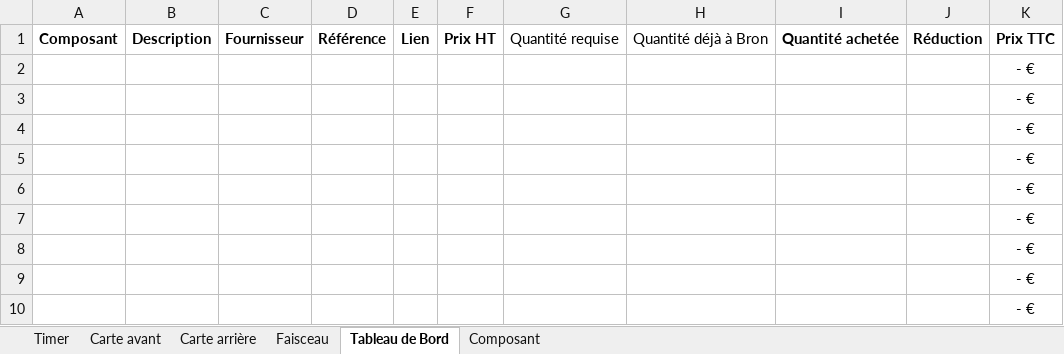
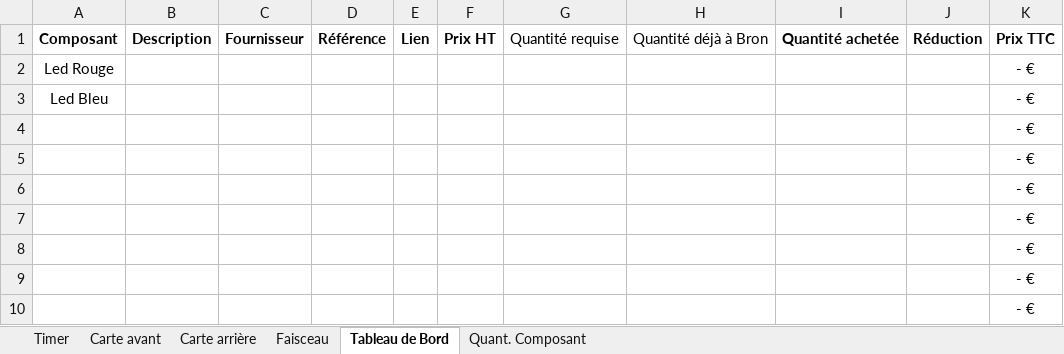
Before and after one commit to EOSCogniton/Ressources2020, an Excel workbook: EL_Electrical/Composant carte.xlsx, sheet Tableau de Bord, drawn as a sheet; only a part is shown; values as stored, in another font and other column widths than the file's, no borders; table styles not drawn; the diff names each change by its address in the sheet, - before the commit and + after, or states it on an @@ line.

```diff
--- a/EL_Electrical/Composant carte.xlsx (sheet Tableau de Bord)
+++ b/EL_Electrical/Composant carte.xlsx (sheet Tableau de Bord)
-sheet tab: Composant
+sheet tab: Quant. Composant
-A2: (empty)
+A2: Led Rouge
-A3: (empty)
+A3: Led Bleu
```
Also changed, not shown: sheet Timer, sheet Carte arrière, 1 other file.
